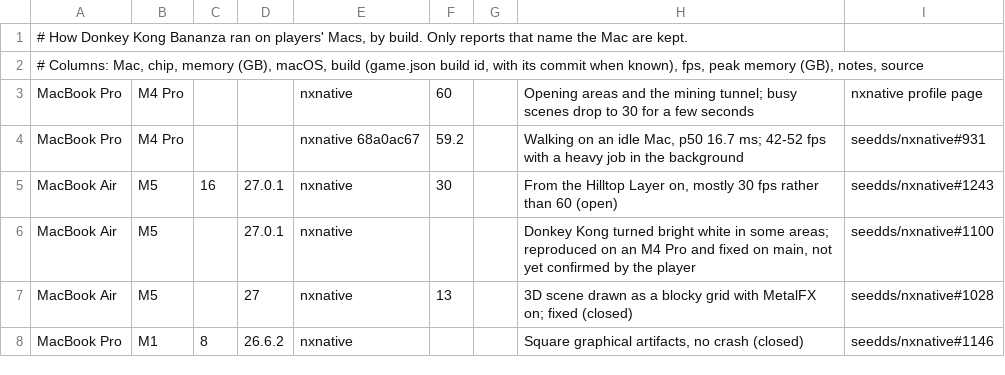
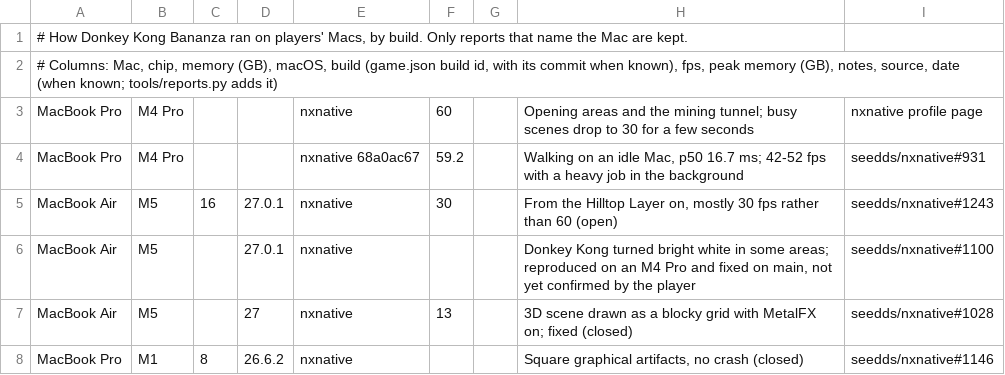
Before and after one commit to IT-Kwj/switch2mac, a TSV file: games/donkey-kong-bananza/reports.tsv, drawn as a sheet.

```diff
--- a/games/donkey-kong-bananza/reports.tsv
+++ b/games/donkey-kong-bananza/reports.tsv
@@ -1,3 +1,3 @@
 # How Donkey Kong Bananza ran on players' Macs, by build. Only reports that name the Mac are kept.
-# Columns: Mac, chip, memory (GB), macOS, build (game.json build id, with its commit when known), fps, peak memory (GB), notes, source
+# Columns: Mac, chip, memory (GB), macOS, build (game.json build id, with its commit when known), fps, peak memory (GB), notes, source, date (when known; tools/reports.py adds it)
 MacBook Pro	M4 Pro			nxnative	60		Opening areas and the mining tunnel; busy scenes drop to 30 for a few seconds	nxnative profile page
```
Also changed, not shown: games/fire-emblem-fortunes-weave/reports.tsv, games/hyrule-warriors-age-of-imprisonment/reports.tsv, 13 other files.
